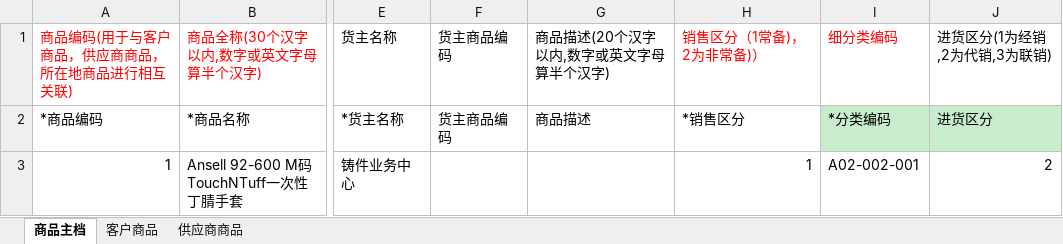
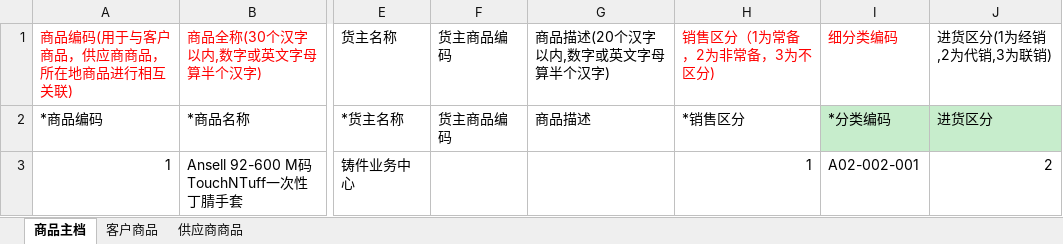
Before and after one commit to gaga-change/csj-tiger-vue, an Excel workbook: static/templet/skuImport.xlsx, sheet 商品主档, drawn as a sheet; only a part is shown, gaps mark what is left out; values as stored, in another font and other column widths than the file's, no borders; the diff names each change by its address in the sheet, - before the commit and + after, or states it on an @@ line.

```diff
--- a/static/templet/skuImport.xlsx (sheet 商品主档)
+++ b/static/templet/skuImport.xlsx (sheet 商品主档)
-H1: 销售区分（1常备)，2为非常备)）
+H1: 销售区分（1为常备，2为非常备，3为不区分)
```
Also changed, not shown: 13 other files.
